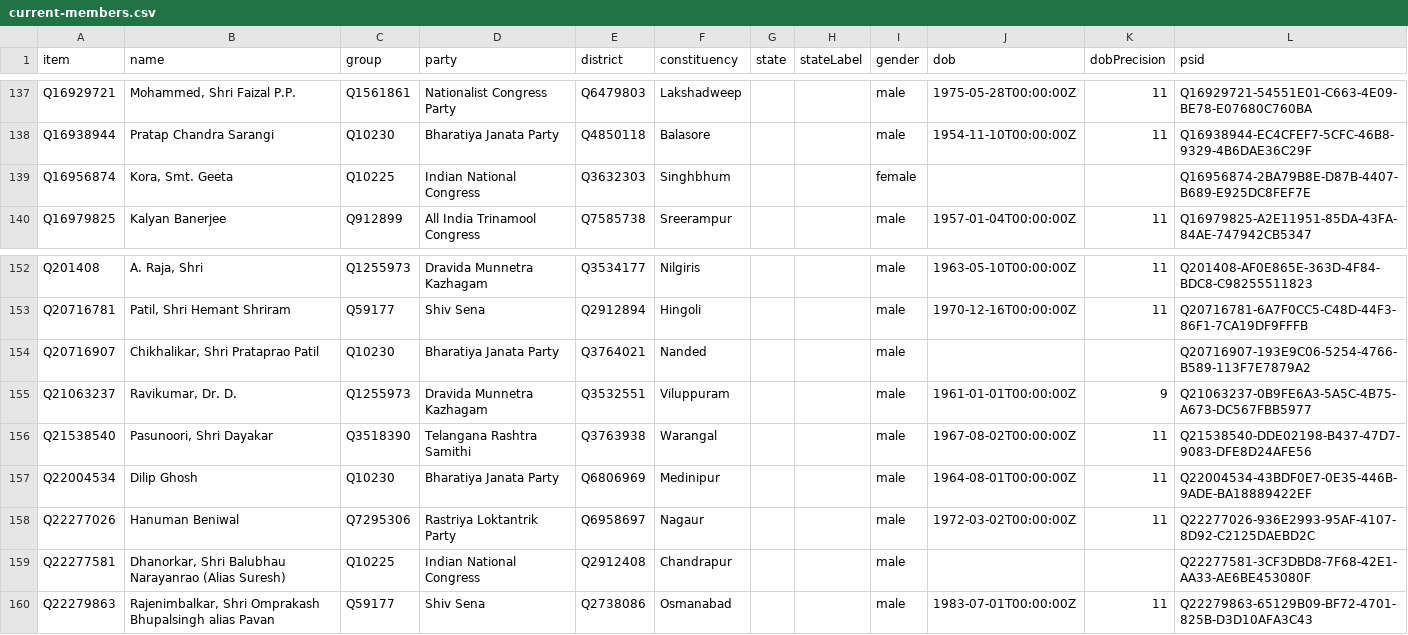
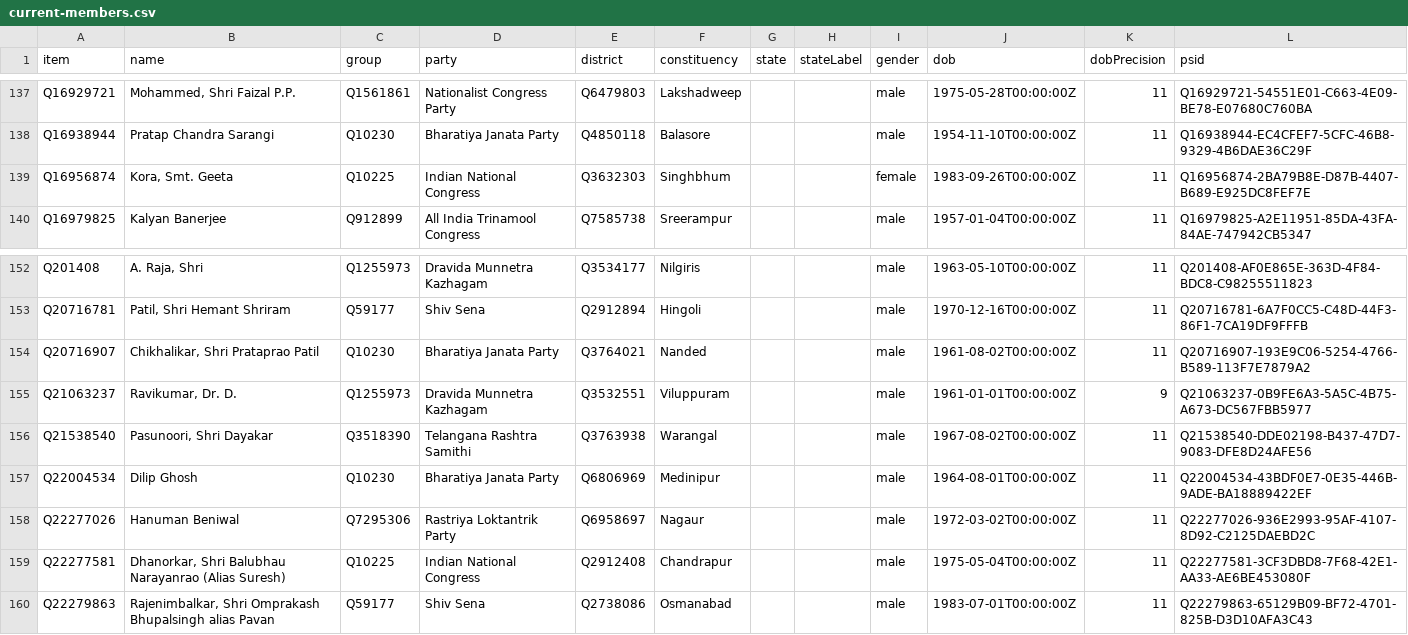
Before and after one commit to every-politician-scrapers/india-lok-sabha, a CSV file: wikidata/results/current-members.csv, drawn as a sheet; only a part is shown, gaps mark what is left out; the diff covers the shown part only.

```diff
--- a/wikidata/results/current-members.csv
+++ b/wikidata/results/current-members.csv
@@ -138,3 +138,3 @@ Q16929721,"Mohammed, Shri Faizal P.P.",Q1561861,Nationalist Congress Party,Q6479
 Q16938944,Pratap Chandra Sarangi,Q10230,Bharatiya Janata Party,Q4850118,Balasore,,,male,1954-11-10T00:00:00Z,11,Q16938944-EC4CFEF7-5CFC-46B8-9329-4B6DAE36C29F
-Q16956874,"Kora, Smt. Geeta",Q10225,Indian National Congress,Q3632303,Singhbhum,,,female,,,Q16956874-2BA79B8E-D87B-4407-B689-E925DC8FEF7E
+Q16956874,"Kora, Smt. Geeta",Q10225,Indian National Congress,Q3632303,Singhbhum,,,female,1983-09-26T00:00:00Z,11,Q16956874-2BA79B8E-D87B-4407-B689-E925DC8FEF7E
 Q16979825,Kalyan Banerjee,Q912899,All India Trinamool Congress,Q7585738,Sreerampur,,,male,1957-01-04T00:00:00Z,11,Q16979825-A2E11951-85DA-43FA-84AE-747942CB5347
@@ -153,3 +153,3 @@ Q201408,"A. Raja, Shri",Q1255973,Dravida Munnetra Kazhagam,Q3534177,Nilgiris,,,m
 Q20716781,"Patil, Shri Hemant Shriram",Q59177,Shiv Sena,Q2912894,Hingoli,,,male,1970-12-16T00:00:00Z,11,Q20716781-6A7F0CC5-C48D-44F3-86F1-7CA19DF9FFFB
-Q20716907,"Chikhalikar, Shri Prataprao Patil",Q10230,Bharatiya Janata Party,Q3764021,Nanded,,,male,,,Q20716907-193E9C06-5254-4766-B589-113F7E7879A2
+Q20716907,"Chikhalikar, Shri Prataprao Patil",Q10230,Bharatiya Janata Party,Q3764021,Nanded,,,male,1961-08-02T00:00:00Z,11,Q20716907-193E9C06-5254-4766-B589-113F7E7879A2
 Q21063237,"Ravikumar, Dr. D.",Q1255973,Dravida Munnetra Kazhagam,Q3532551,Viluppuram,,,male,1961-01-01T00:00:00Z,9,Q21063237-0B9FE6A3-5A5C-4B75-A673-DC567FBB5977
@@ -158,3 +158,3 @@ Q22004534,Dilip Ghosh,Q10230,Bharatiya Janata Party,Q6806969,Medinipur,,,male,19
 Q22277026,Hanuman Beniwal,Q7295306,Rastriya Loktantrik Party,Q6958697,Nagaur,,,male,1972-03-02T00:00:00Z,11,Q22277026-936E2993-95AF-4107-8D92-C2125DAEBD2C
-Q22277581,"Dhanorkar, Shri Balubhau Narayanrao (Alias Suresh)",Q10225,Indian National Congress,Q2912408,Chandrapur,,,male,,,Q22277581-3CF3DBD8-7F68-42E1-AA33-AE6BE453080F
+Q22277581,"Dhanorkar, Shri Balubhau Narayanrao (Alias Suresh)",Q10225,Indian National Congress,Q2912408,Chandrapur,,,male,1975-05-04T00:00:00Z,11,Q22277581-3CF3DBD8-7F68-42E1-AA33-AE6BE453080F
 Q22279863,"Rajenimbalkar, Shri Omprakash Bhupalsingh alias Pavan",Q59177,Shiv Sena,Q2738086,Osmanabad,,,male,1983-07-01T00:00:00Z,11,Q22279863-65129B09-BF72-4701-825B-D3D10AFA3C43
```
Also changed, not shown: 14 edited cells elsewhere in this file.
